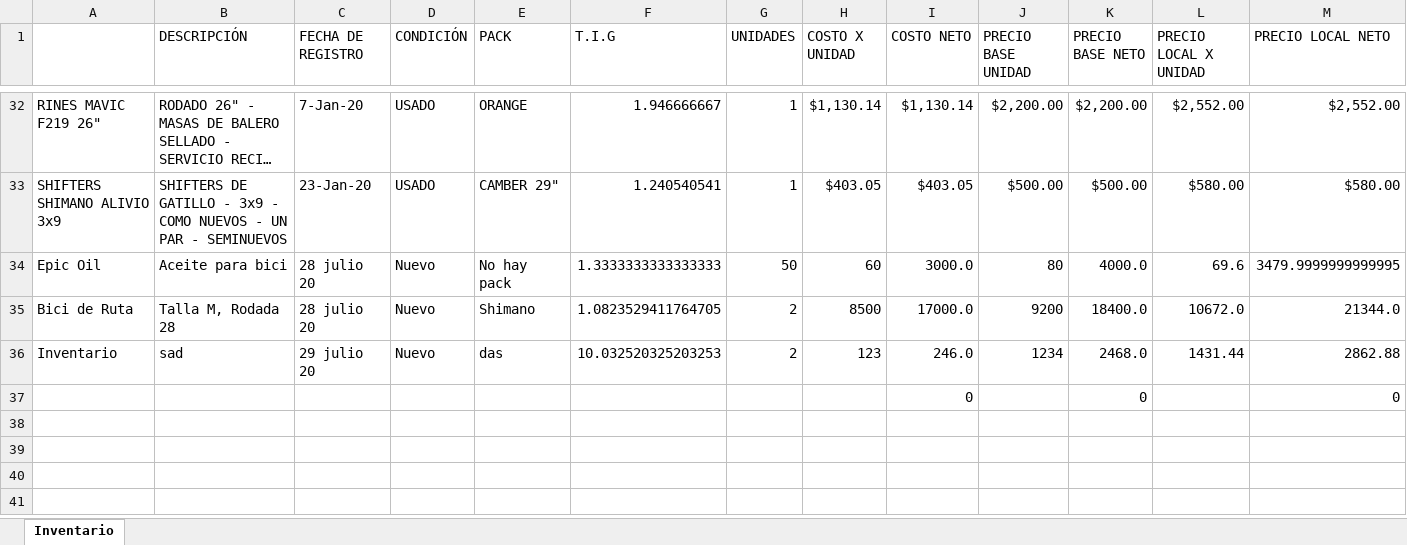
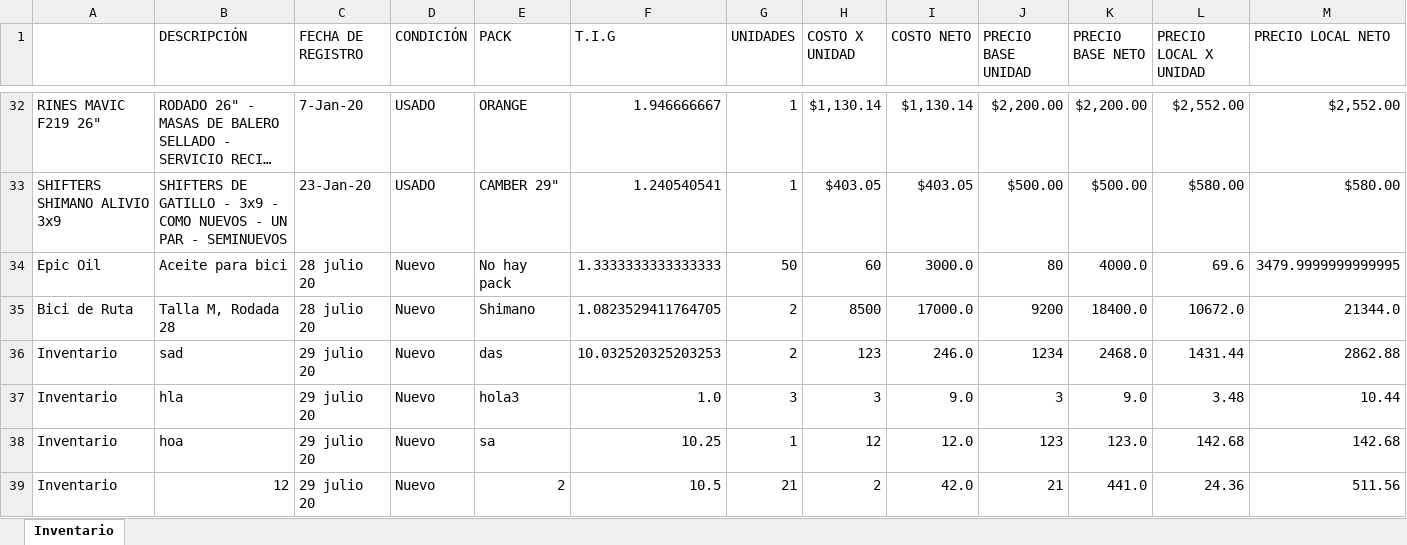
Before and after one commit to Alisbasa/EPIC-MOUNTAIN-SYSTEM, an Excel workbook: JavaApplication19/src/excel/Inventario.xlsx, sheet Inventario, drawn as a sheet; only a part is shown, gaps mark what is left out; the shorter side is filled out with more unchanged rows; long unchanged cells end in …; values as stored, in another font and other column widths than the file's, no cell formats; charts and pictures not drawn; rows hold the shown columns only; the diff covers the shown part only; the diff names each change by its address in the sheet, - before the commit and + after, or states it on an @@ line.

```diff
--- a/JavaApplication19/src/excel/Inventario.xlsx (sheet Inventario)
+++ b/JavaApplication19/src/excel/Inventario.xlsx (sheet Inventario)
+row 37: Inventario | hla | 29 julio 20 | Nuevo | hola3 | 1.0 | 3 | 3 | 9.0 | 3 | 9.0 | 3.48 | 10.44
+row 38: Inventario | hoa | 29 julio 20 | Nuevo | sa | 10.25 | 1 | 12 | 12.0 | 123 | 123.0 | 142.68 | 142.68
+row 39: Inventario | 12 | 29 julio 20 | Nuevo | 2 | 10.5 | 21 | 2 | 42.0 | 21 | 441.0 | 24.36 | 511.56
```
Also changed, not shown: 3 added rows and 2 edited cells elsewhere in this sheet, cell formats, JavaApplication19/src/excel/LibrosContables.xlsx, JavaApplication19/src/excel/Ventas.xlsx, 6 other files.
